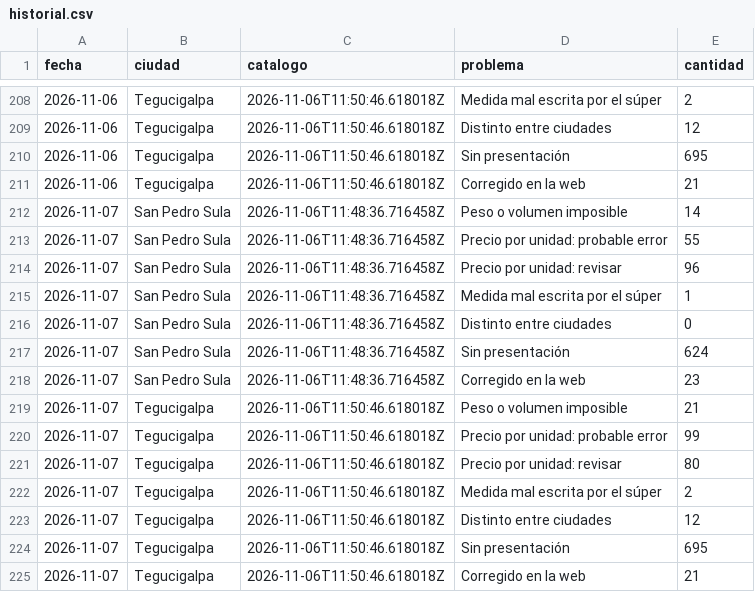
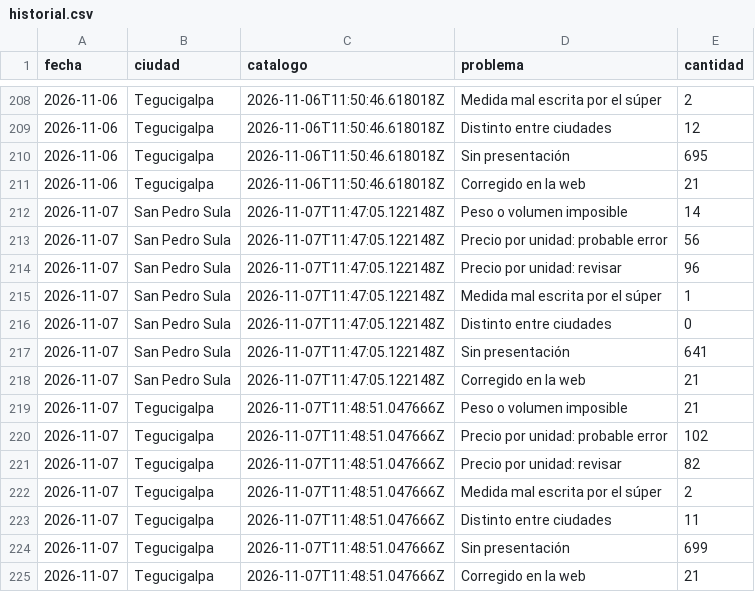
Before and after one commit to jchernandez-portfolio/precios-supermercados-sps, a CSV file: historial.csv, drawn as a sheet; only a part is shown, gaps mark what is left out.

```diff
--- a/historial.csv
+++ b/historial.csv
@@ -211,15 +211,15 @@ fecha,ciudad,catalogo,problema,cantidad
 2026-11-06,Tegucigalpa,2026-11-06T11:50:46.618018Z,Corregido en la web,21
-2026-11-07,San Pedro Sula,2026-11-06T11:48:36.716458Z,Peso o volumen imposible,14
-2026-11-07,San Pedro Sula,2026-11-06T11:48:36.716458Z,Precio por unidad: probable error,55
-2026-11-07,San Pedro Sula,2026-11-06T11:48:36.716458Z,Precio por unidad: revisar,96
-2026-11-07,San Pedro Sula,2026-11-06T11:48:36.716458Z,Medida mal escrita por el súper,1
-2026-11-07,San Pedro Sula,2026-11-06T11:48:36.716458Z,Distinto entre ciudades,0
-2026-11-07,San Pedro Sula,2026-11-06T11:48:36.716458Z,Sin presentación,624
-2026-11-07,San Pedro Sula,2026-11-06T11:48:36.716458Z,Corregido en la web,23
-2026-11-07,Tegucigalpa,2026-11-06T11:50:46.618018Z,Peso o volumen imposible,21
-2026-11-07,Tegucigalpa,2026-11-06T11:50:46.618018Z,Precio por unidad: probable error,99
-2026-11-07,Tegucigalpa,2026-11-06T11:50:46.618018Z,Precio por unidad: revisar,80
-2026-11-07,Tegucigalpa,2026-11-06T11:50:46.618018Z,Medida mal escrita por el súper,2
-2026-11-07,Tegucigalpa,2026-11-06T11:50:46.618018Z,Distinto entre ciudades,12
-2026-11-07,Tegucigalpa,2026-11-06T11:50:46.618018Z,Sin presentación,695
-2026-11-07,Tegucigalpa,2026-11-06T11:50:46.618018Z,Corregido en la web,21
+2026-11-07,San Pedro Sula,2026-11-07T11:47:05.122148Z,Peso o volumen imposible,14
+2026-11-07,San Pedro Sula,2026-11-07T11:47:05.122148Z,Precio por unidad: probable error,56
+2026-11-07,San Pedro Sula,2026-11-07T11:47:05.122148Z,Precio por unidad: revisar,96
+2026-11-07,San Pedro Sula,2026-11-07T11:47:05.122148Z,Medida mal escrita por el súper,1
+2026-11-07,San Pedro Sula,2026-11-07T11:47:05.122148Z,Distinto entre ciudades,0
+2026-11-07,San Pedro Sula,2026-11-07T11:47:05.122148Z,Sin presentación,641
+2026-11-07,San Pedro Sula,2026-11-07T11:47:05.122148Z,Corregido en la web,21
+2026-11-07,Tegucigalpa,2026-11-07T11:48:51.047666Z,Peso o volumen imposible,21
+2026-11-07,Tegucigalpa,2026-11-07T11:48:51.047666Z,Precio por unidad: probable error,102
+2026-11-07,Tegucigalpa,2026-11-07T11:48:51.047666Z,Precio por unidad: revisar,82
+2026-11-07,Tegucigalpa,2026-11-07T11:48:51.047666Z,Medida mal escrita por el súper,2
+2026-11-07,Tegucigalpa,2026-11-07T11:48:51.047666Z,Distinto entre ciudades,11
+2026-11-07,Tegucigalpa,2026-11-07T11:48:51.047666Z,Sin presentación,699
+2026-11-07,Tegucigalpa,2026-11-07T11:48:51.047666Z,Corregido en la web,21
```
Also changed, not shown: fotos.csv, frescura.csv, 2 other files.
